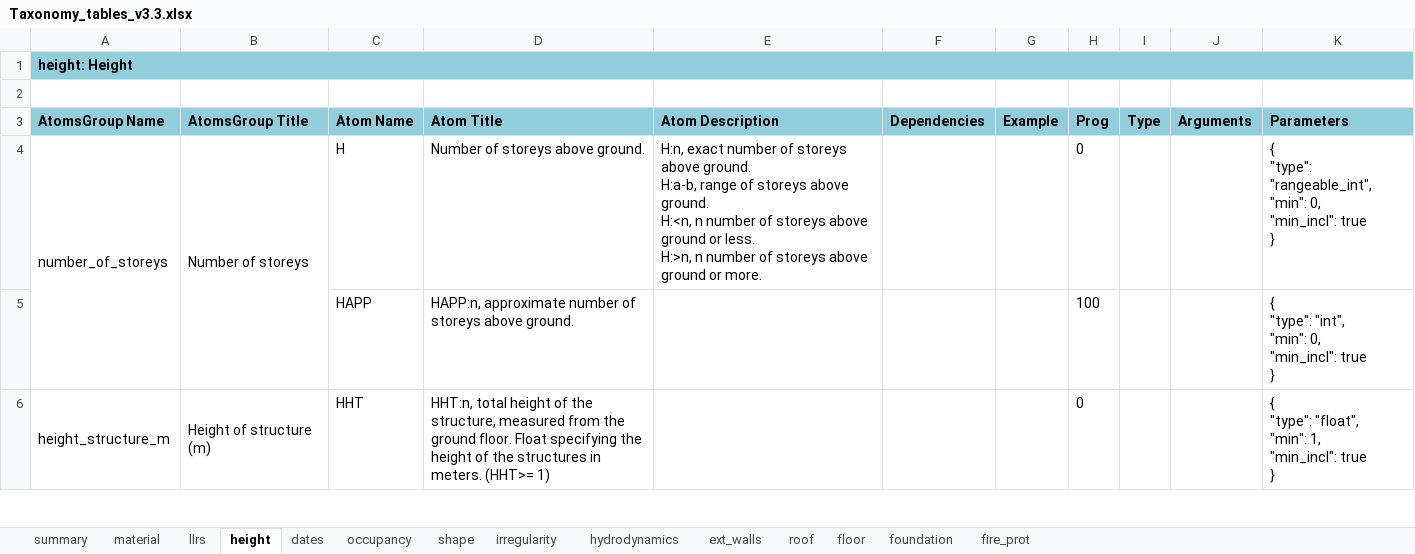
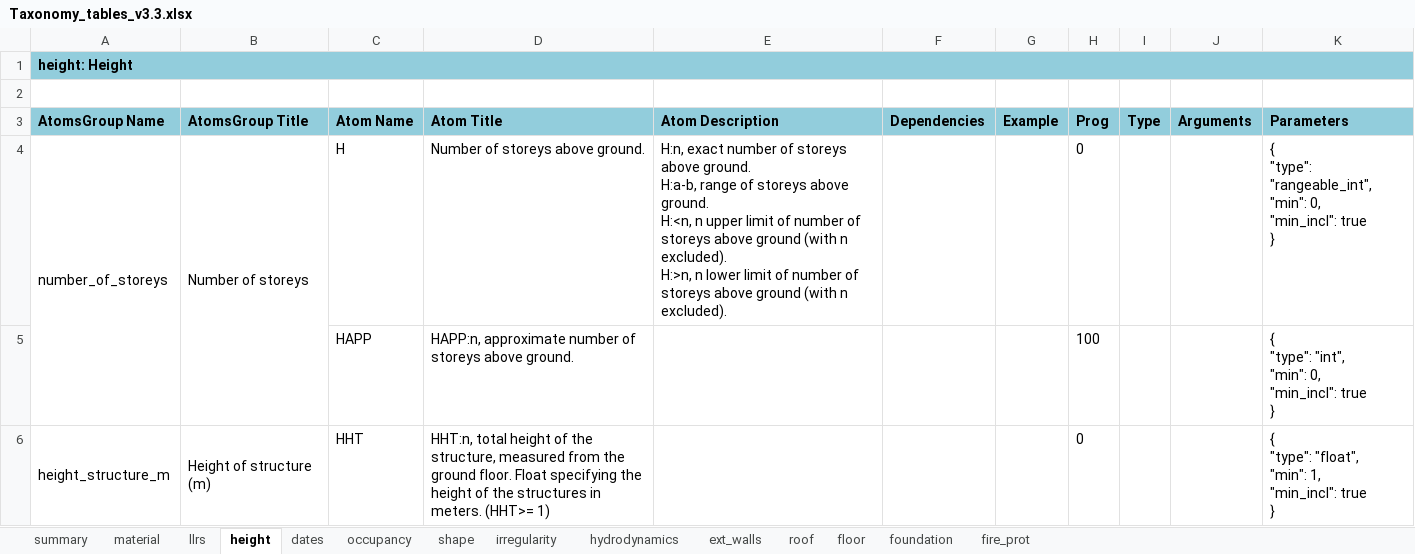
Before and after one commit to gem/gem_taxonomy, an Excel workbook: specs/Taxonomy_tables_v3.3.xlsx, sheet height, drawn as a sheet; only a part is shown; values as stored, in another font and other column widths than the file's, no borders; charts and pictures not drawn; ↵ is a line break in a cell; the diff names each change by its address in the sheet, - before the commit and + after, or states it on an @@ line.

Commit message:
latest updates and name-based Dict elements for 'Attribute' 'AtomsGroup' and 'Atom' elements

```diff
--- a/specs/Taxonomy_tables_v3.3.xlsx (sheet height)
+++ b/specs/Taxonomy_tables_v3.3.xlsx (sheet height)
-E4 (Atom Description): …H:<n, n number of storeys above ground or less. ↵ H:>n, n number of storeys above ground or more.
+E4 (Atom Description): …H:<n, n upper limit of number of storeys above ground (with n excluded). ↵ H:>n, n lower limit of number of storeys above ground (with n excluded).
```
Also changed, not shown: sheet dates, sheet summary, 2 other files.
